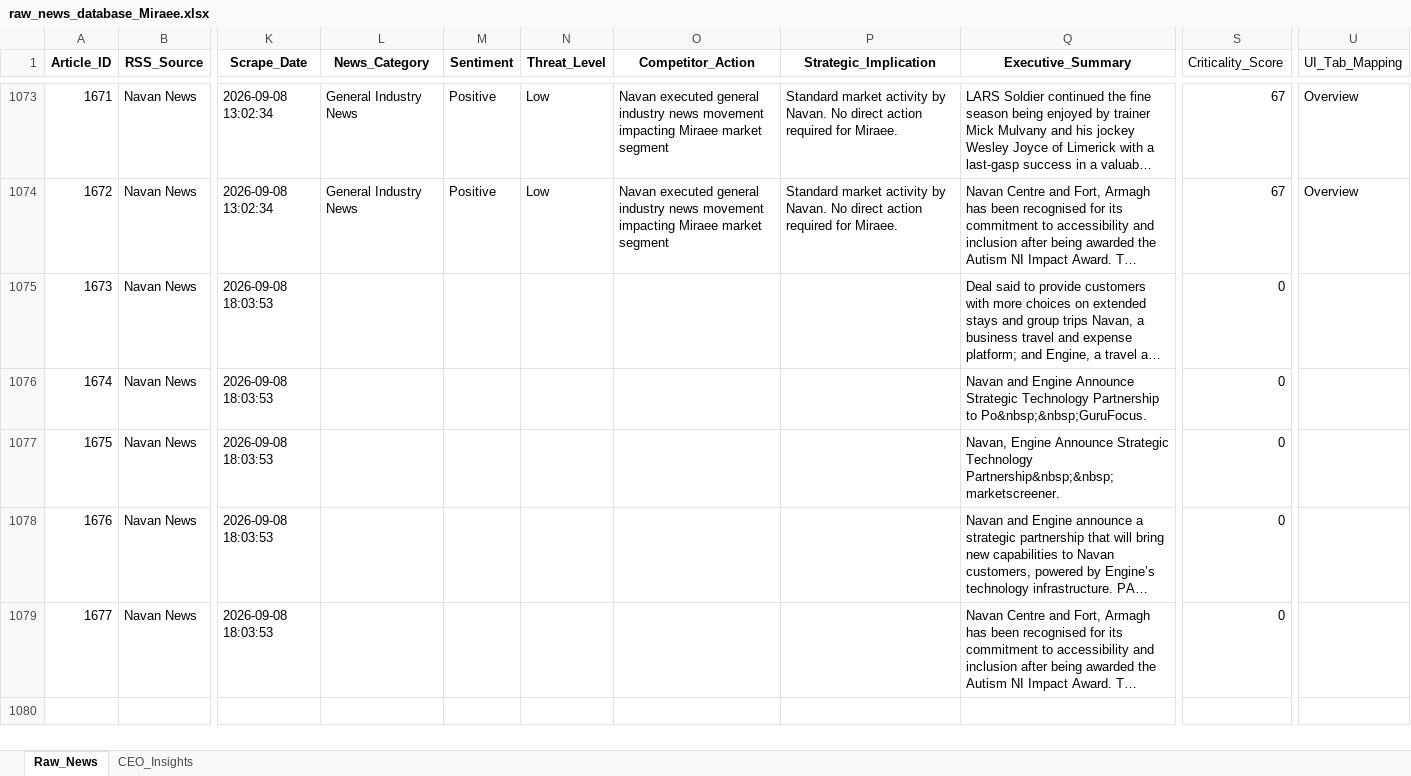
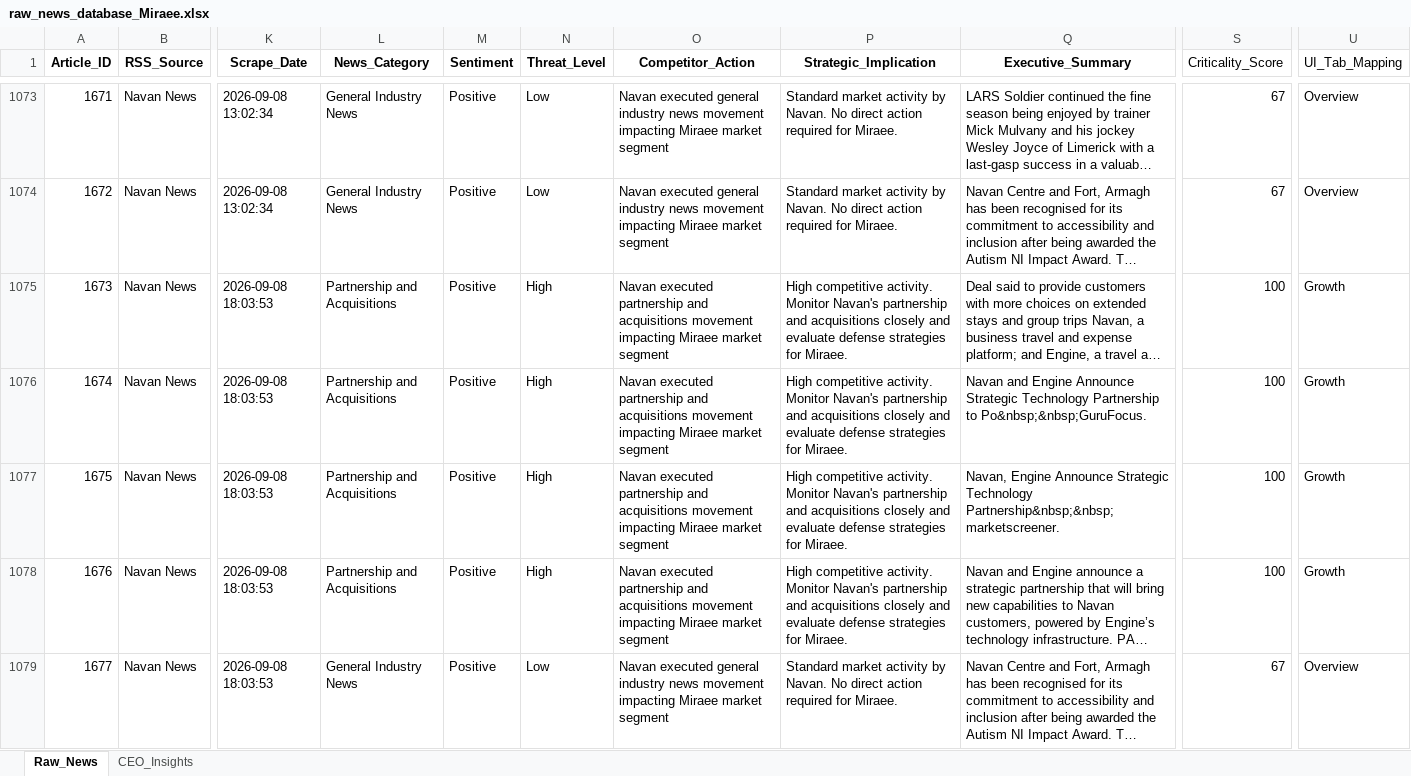
Before and after one commit to dmohanraj78/tabhidashboard, an Excel workbook: News_Dashboard/data/raw_news_database_Miraee.xlsx, sheet Raw_News, drawn as a sheet; only a part is shown, gaps mark what is left out; long unchanged cells end in …; values as stored, in another font and other column widths than the file's, no borders; the diff names each change by its address in the sheet, - before the commit and + after, or states it on an @@ line.

```diff
--- a/News_Dashboard/data/raw_news_database_Miraee.xlsx (sheet Raw_News)
+++ b/News_Dashboard/data/raw_news_database_Miraee.xlsx (sheet Raw_News)
-L1075:L1078 (News_Category): (empty)
+L1075:L1078 (News_Category): Partnership and Acquisitions
-M1075:M1079 (Sentiment): (empty)
+M1075:M1079 (Sentiment): Positive
-N1075:N1078 (Threat_Level): (empty)
+N1075:N1078 (Threat_Level): High
-O1075:O1078 (Competitor_Action): (empty)
+O1075:O1078 (Competitor_Action): Navan executed partnership and acquisitions movement impacting Miraee market segment
-P1075:P1078 (Strategic_Implication): (empty)
+P1075:P1078 (Strategic_Implication): High competitive activity. Monitor Navan's partnership and acquisitions closely and evaluate defense strategies for Miraee.
-S1075:S1078 (Criticality_Score): 0
+S1075:S1078 (Criticality_Score): 100
-U1075:U1078 (UI_Tab_Mapping): (empty)
+U1075:U1078 (UI_Tab_Mapping): Growth
-L1079 (News_Category): (empty)
+L1079 (News_Category): General Industry News
-N1079 (Threat_Level): (empty)
+N1079 (Threat_Level): Low
-O1079 (Competitor_Action): (empty)
+O1079 (Competitor_Action): Navan executed general industry news movement impacting Miraee market segment
-P1079 (Strategic_Implication): (empty)
+P1079 (Strategic_Implication): Standard market activity by Navan. No direct action required for Miraee.
-S1079 (Criticality_Score): 0
+S1079 (Criticality_Score): 67
-U1079 (UI_Tab_Mapping): (empty)
+U1079 (UI_Tab_Mapping): Overview
```
Also changed, not shown: News_Dashboard/data/raw_news_database_Mondee.xlsx, News_Intelligence/output/raw_news_database_Miraee.xlsx, 3 other files.
